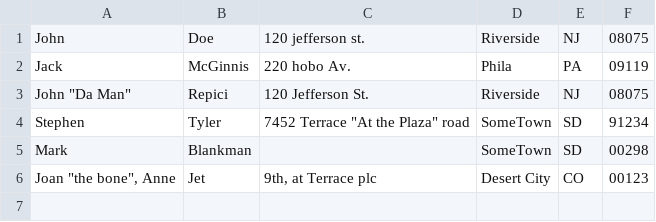
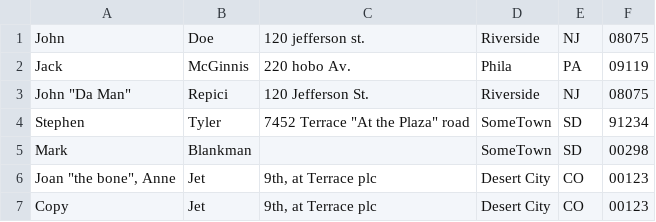
Before and after one commit to joaohaas/blobs, a CSV file: addresses.csv, drawn as a sheet; the diff names each change by its address in the sheet, - before the commit and + after, or states it on an @@ line.

Commit message:
Update addresses.csv

```diff
--- a/addresses.csv
+++ b/addresses.csv
+row 7: Copy | Jet | 9th, at Terrace plc | Desert City | CO | 00123
```
